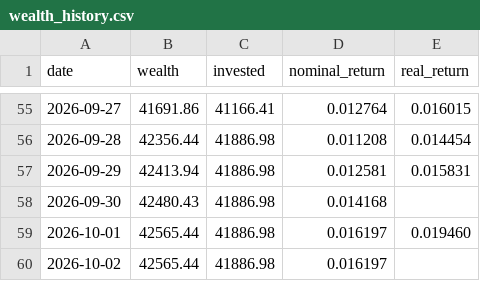
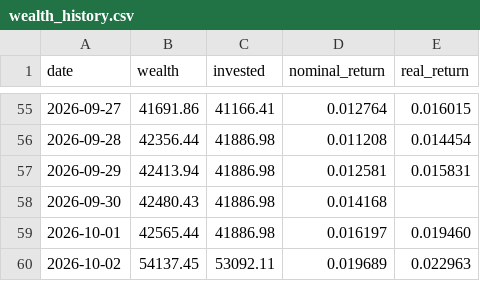
Before and after one commit to dinheiroempauta/monitor-carteira-limites, a CSV file: config/wealth_history.csv, drawn as a sheet; only a part is shown, gaps mark what is left out.

```diff
--- a/config/wealth_history.csv
+++ b/config/wealth_history.csv
@@ -59,2 +59,2 @@ date,wealth,invested,nominal_return,real_return
 2026-10-01,42565.44,41886.98,0.016197,0.019460
-2026-10-02,42565.44,41886.98,0.016197,
+2026-10-02,54137.45,53092.11,0.019689,0.022963
```
Also changed, not shown: 1 other file.
